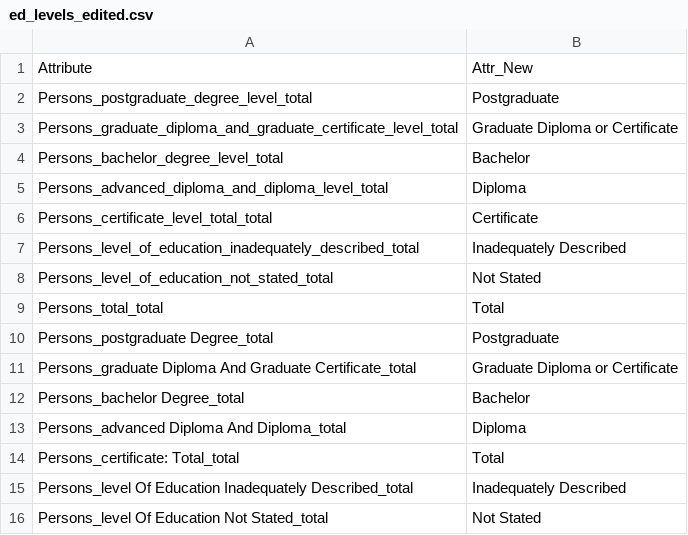
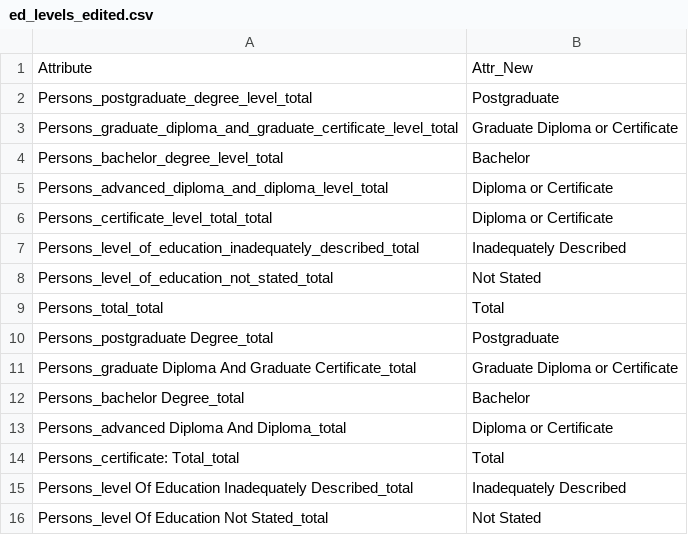
Before and after one commit to carlosyanez/MSc_DA_Project, a CSV file: 3. Data Extraction/ed_levels_edited.csv, drawn as a sheet.

```diff
--- a/3. Data Extraction/ed_levels_edited.csv
+++ b/3. Data Extraction/ed_levels_edited.csv
@@ -4,4 +4,4 @@ Persons_graduate_diploma_and_graduate_certificate_level_total,Graduate Diploma o
 Persons_bachelor_degree_level_total,Bachelor
-Persons_advanced_diploma_and_diploma_level_total,Diploma
-Persons_certificate_level_total_total,Certificate
+Persons_advanced_diploma_and_diploma_level_total,Diploma or Certificate
+Persons_certificate_level_total_total,Diploma or Certificate
 Persons_level_of_education_inadequately_described_total,Inadequately Described
@@ -12,3 +12,3 @@ Persons_graduate Diploma And Graduate Certificate_total,Graduate Diploma or Cert
 Persons_bachelor Degree_total,Bachelor
-Persons_advanced Diploma And Diploma_total,Diploma
+Persons_advanced Diploma And Diploma_total,Diploma or Certificate
 Persons_certificate: Total_total,Total
```
Also changed, not shown: 6 other files.
